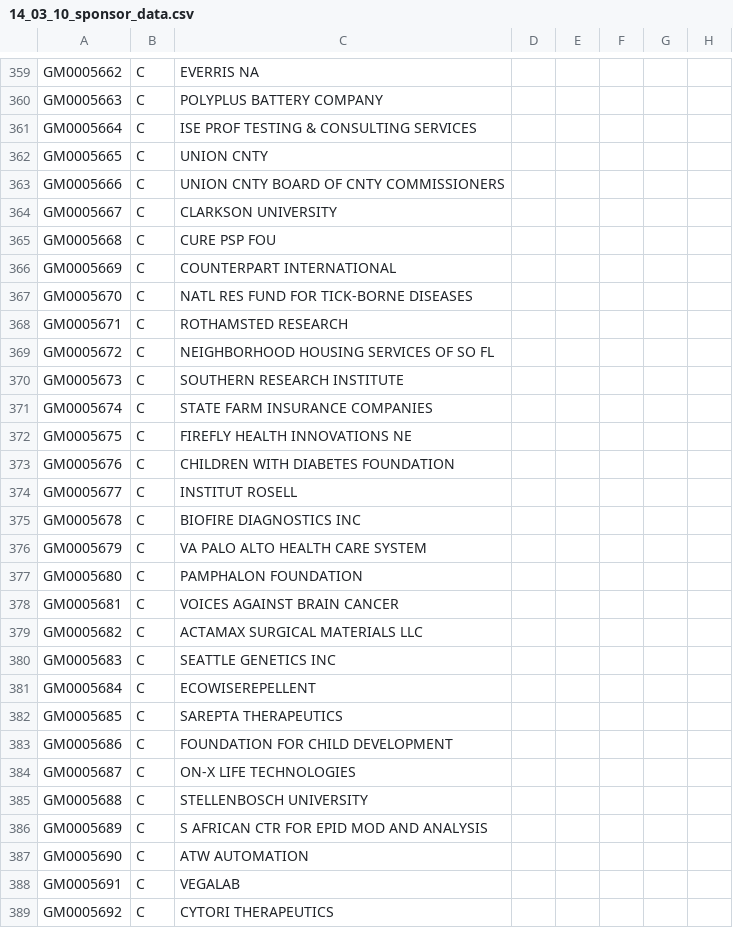
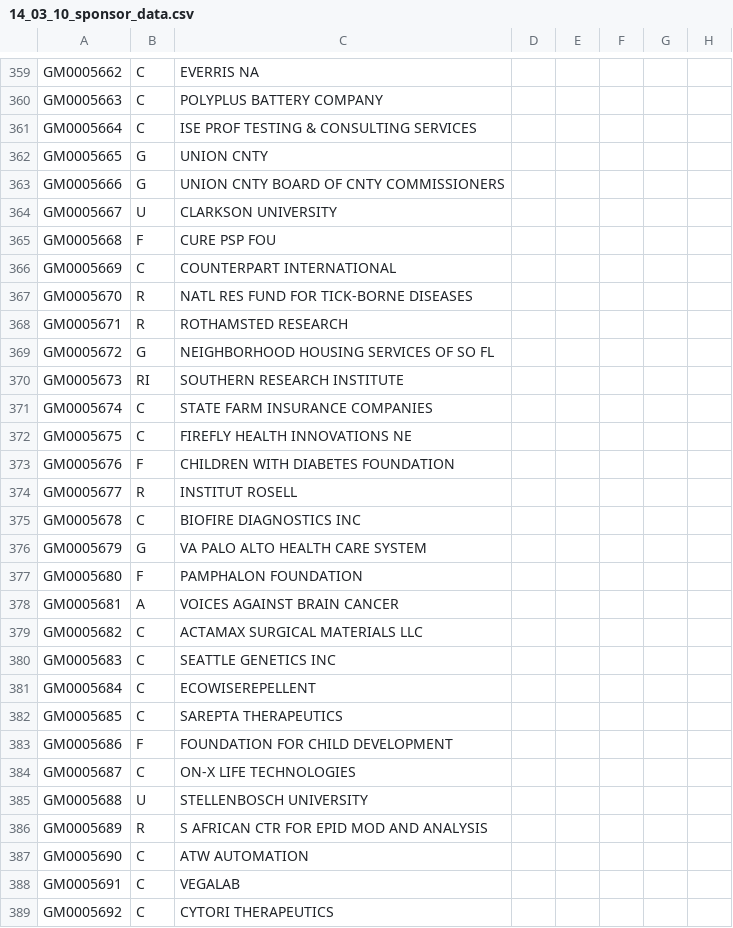
Before and after one commit to mconlon17/vivo-add-sponsors, a CSV file: 14_03_10_sponsor_data.csv, drawn as a sheet; only a part is shown, gaps mark what is left out; the diff covers the shown part only.

```diff
--- a/14_03_10_sponsor_data.csv
+++ b/14_03_10_sponsor_data.csv
@@ -361,19 +361,19 @@ GM0005663|C|POLYPLUS BATTERY COMPANY
 GM0005664|C|ISE PROF TESTING & CONSULTING SERVICES
-GM0005665|C|UNION CNTY
-GM0005666|C|UNION CNTY BOARD OF CNTY COMMISSIONERS
-GM0005667|C|CLARKSON UNIVERSITY
-GM0005668|C|CURE PSP FOU
+GM0005665|G|UNION CNTY
+GM0005666|G|UNION CNTY BOARD OF CNTY COMMISSIONERS
+GM0005667|U|CLARKSON UNIVERSITY
+GM0005668|F|CURE PSP FOU
 GM0005669|C|COUNTERPART INTERNATIONAL
-GM0005670|C|NATL RES FUND FOR TICK-BORNE DISEASES
-GM0005671|C|ROTHAMSTED RESEARCH
-GM0005672|C|NEIGHBORHOOD HOUSING SERVICES OF SO FL
-GM0005673|C|SOUTHERN RESEARCH INSTITUTE
+GM0005670|R|NATL RES FUND FOR TICK-BORNE DISEASES
+GM0005671|R|ROTHAMSTED RESEARCH
+GM0005672|G|NEIGHBORHOOD HOUSING SERVICES OF SO FL
+GM0005673|RI|SOUTHERN RESEARCH INSTITUTE
 GM0005674|C|STATE FARM INSURANCE COMPANIES
 GM0005675|C|FIREFLY HEALTH INNOVATIONS NE
-GM0005676|C|CHILDREN WITH DIABETES FOUNDATION
-GM0005677|C|INSTITUT ROSELL
+GM0005676|F|CHILDREN WITH DIABETES FOUNDATION
+GM0005677|R|INSTITUT ROSELL
 GM0005678|C|BIOFIRE DIAGNOSTICS INC
-GM0005679|C|VA PALO ALTO HEALTH CARE SYSTEM
-GM0005680|C|PAMPHALON FOUNDATION
-GM0005681|C|VOICES AGAINST BRAIN CANCER
+GM0005679|G|VA PALO ALTO HEALTH CARE SYSTEM
+GM0005680|F|PAMPHALON FOUNDATION
+GM0005681|A|VOICES AGAINST BRAIN CANCER
 GM0005682|C|ACTAMAX SURGICAL MATERIALS LLC
@@ -382,6 +382,6 @@ GM0005684|C|ECOWISEREPELLENT
 GM0005685|C|SAREPTA THERAPEUTICS
-GM0005686|C|FOUNDATION FOR CHILD DEVELOPMENT
+GM0005686|F|FOUNDATION FOR CHILD DEVELOPMENT
 GM0005687|C|ON-X LIFE TECHNOLOGIES
-GM0005688|C|STELLENBOSCH UNIVERSITY
-GM0005689|C|S AFRICAN CTR FOR EPID MOD AND ANALYSIS
+GM0005688|U|STELLENBOSCH UNIVERSITY
+GM0005689|R|S AFRICAN CTR FOR EPID MOD AND ANALYSIS
 GM0005690|C|ATW AUTOMATION
```
Also changed, not shown: 138 edited cells elsewhere in this file, 8 other files.
